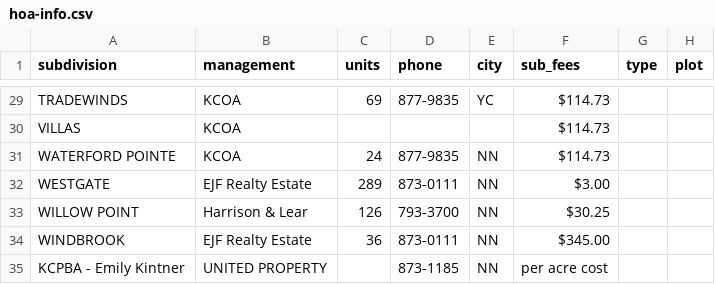
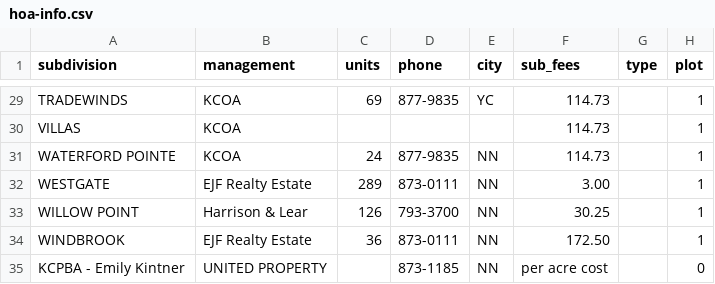
Before and after one commit to OlgaRa/gleneagles, a CSV file: hoa-info.csv, drawn as a sheet; only a part is shown, gaps mark what is left out; the diff covers the shown part only.

```diff
--- a/hoa-info.csv
+++ b/hoa-info.csv
@@ -29,7 +29,7 @@
-"TRADEWINDS","KCOA","69","877-9835","YC","$114.73",,
-"VILLAS","KCOA",,,,"$114.73",,
-"WATERFORD POINTE","KCOA","24","877-9835","NN","$114.73",,
-"WESTGATE","EJF Realty Estate","289","873-0111","NN","$3.00",,
-"WILLOW POINT","Harrison & Lear","126","793-3700","NN","$30.25",,
-"WINDBROOK","EJF Realty Estate","36","873-0111","NN","$345.00",,
-"KCPBA - Emily Kintner","UNITED PROPERTY",,"873-1185","NN","per acre cost",,
+"TRADEWINDS","KCOA","69","877-9835","YC","114.73",,1
+"VILLAS","KCOA",,,,"114.73",,1
+"WATERFORD POINTE","KCOA","24","877-9835","NN","114.73",,1
+"WESTGATE","EJF Realty Estate","289","873-0111","NN","3.00",,1
+"WILLOW POINT","Harrison & Lear","126","793-3700","NN","30.25",,1
+"WINDBROOK","EJF Realty Estate","36","873-0111","NN","172.50",,1
+"KCPBA - Emily Kintner","UNITED PROPERTY",,"873-1185","NN","per acre cost",,0
```
Also changed, not shown: 47 edited cells elsewhere in this file, 2 other files.
